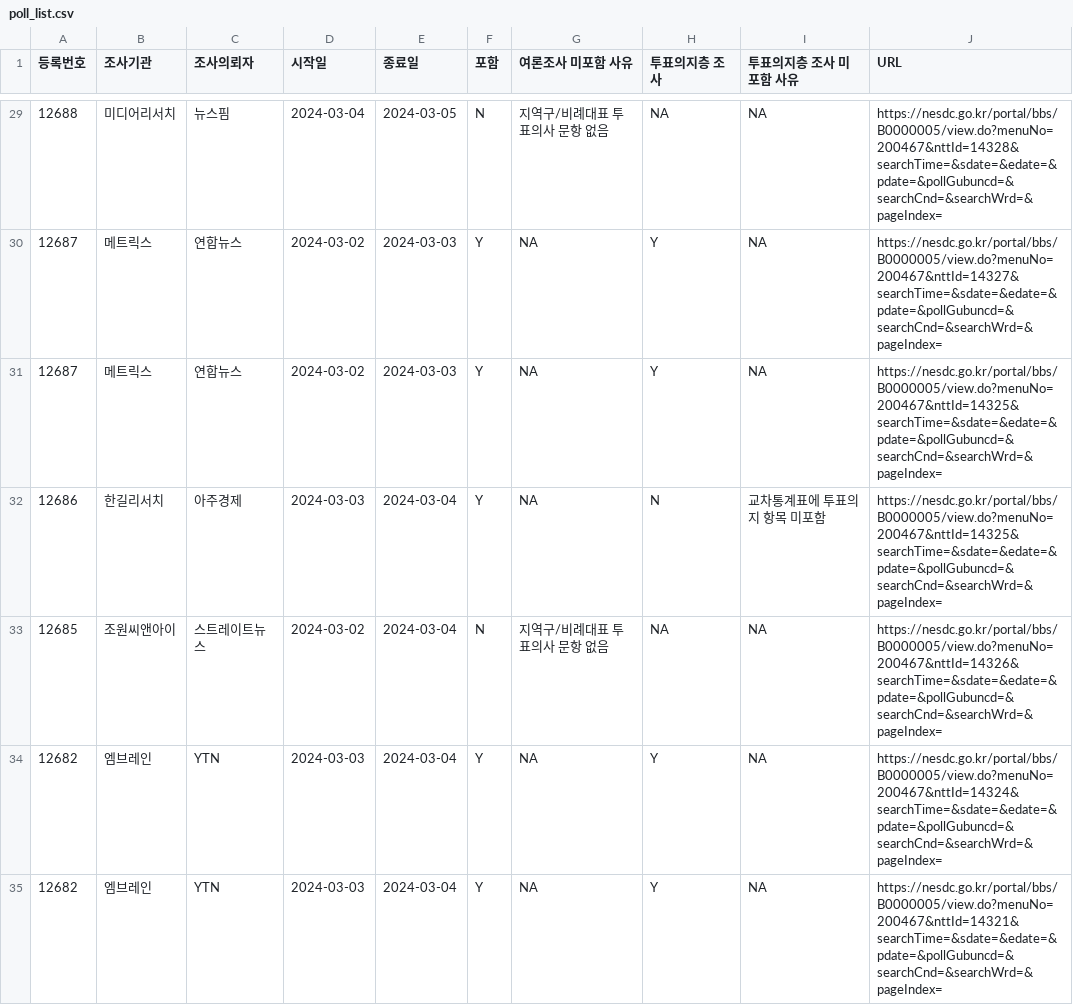
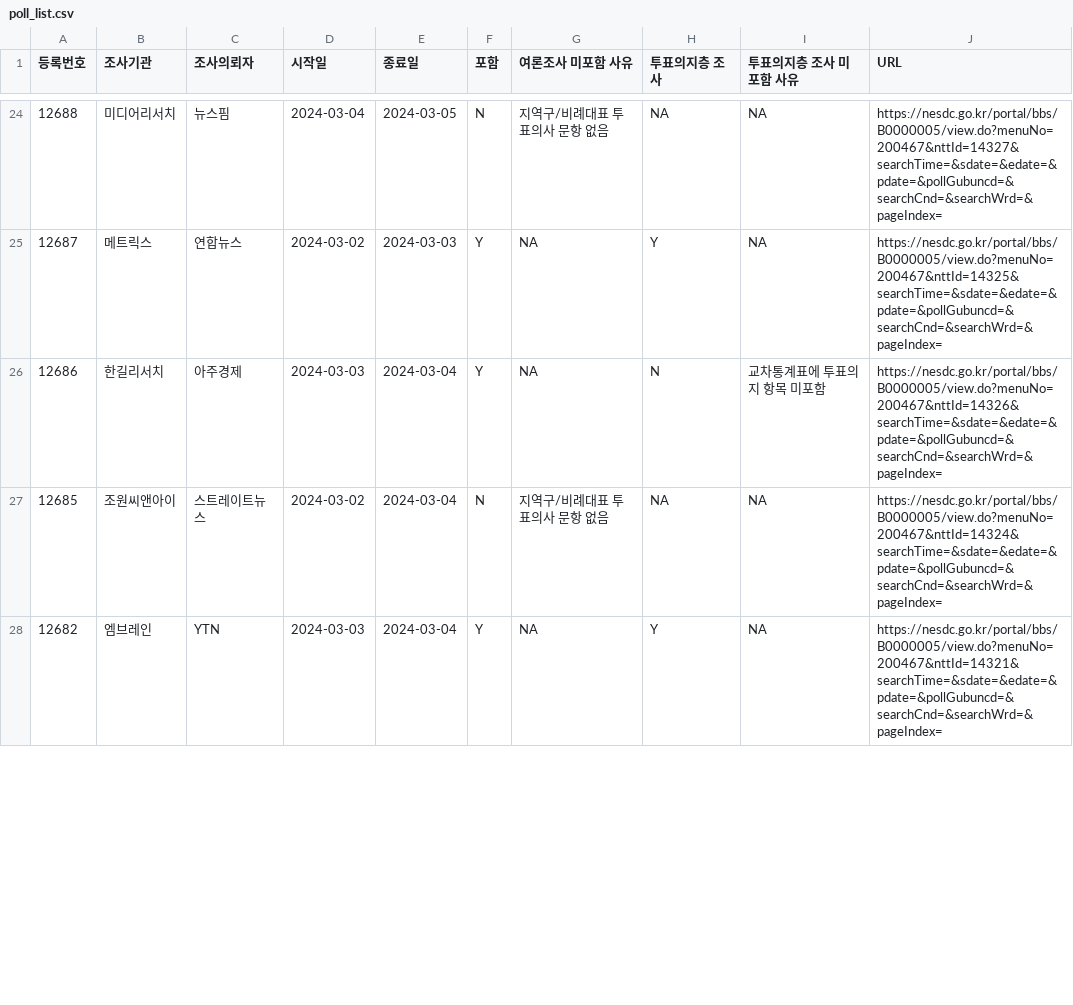
Before and after one commit to scholarsbookcase/naelection2024, a CSV file: poll_list.csv, drawn as a sheet; only a part is shown, gaps mark what is left out; the diff covers the shown part only.

```diff
--- a/poll_list.csv
+++ b/poll_list.csv
@@ -29,7 +24,5 @@
-12688,"미디어리서치","뉴스핌",2024-03-04,2024-03-05,"N","지역구/비례대표 투표의사 문항 없음",NA,NA,"https://nesdc.go.kr/portal/bbs/B0000005/view.do?menuNo=200467&nttId=14328&searchTime=&sdate=&edate=&pdate=&pollGubuncd=&searchCnd=&searchWrd=&pageIndex="
-12687,"메트릭스","연합뉴스",2024-03-02,2024-03-03,"Y",NA,"Y",NA,"https://nesdc.go.kr/portal/bbs/B0000005/view.do?menuNo=200467&nttId=14327&searchTime=&sdate=&edate=&pdate=&pollGubuncd=&searchCnd=&searchWrd=&pageIndex="
+12688,"미디어리서치","뉴스핌",2024-03-04,2024-03-05,"N","지역구/비례대표 투표의사 문항 없음",NA,NA,"https://nesdc.go.kr/portal/bbs/B0000005/view.do?menuNo=200467&nttId=14327&searchTime=&sdate=&edate=&pdate=&pollGubuncd=&searchCnd=&searchWrd=&pageIndex="
 12687,"메트릭스","연합뉴스",2024-03-02,2024-03-03,"Y",NA,"Y",NA,"https://nesdc.go.kr/portal/bbs/B0000005/view.do?menuNo=200467&nttId=14325&searchTime=&sdate=&edate=&pdate=&pollGubuncd=&searchCnd=&searchWrd=&pageIndex="
-12686,"한길리서치","아주경제",2024-03-03,2024-03-04,"Y",NA,"N","교차통계표에 투표의지 항목 미포함","https://nesdc.go.kr/portal/bbs/B0000005/view.do?menuNo=200467&nttId=14325&searchTime=&sdate=&edate=&pdate=&pollGubuncd=&searchCnd=&searchWrd=&pageIndex="
-12685,"조원씨앤아이","스트레이트뉴스",2024-03-02,2024-03-04,"N","지역구/비례대표 투표의사 문항 없음",NA,NA,"https://nesdc.go.kr/portal/bbs/B0000005/view.do?menuNo=200467&nttId=14326&searchTime=&sdate=&edate=&pdate=&pollGubuncd=&searchCnd=&searchWrd=&pageIndex="
-12682,"엠브레인","YTN",2024-03-03,2024-03-04,"Y",NA,"Y",NA,"https://nesdc.go.kr/portal/bbs/B0000005/view.do?menuNo=200467&nttId=14324&searchTime=&sdate=&edate=&pdate=&pollGubuncd=&searchCnd=&searchWrd=&pageIndex="
+12686,"한길리서치","아주경제",2024-03-03,2024-03-04,"Y",NA,"N","교차통계표에 투표의지 항목 미포함","https://nesdc.go.kr/portal/bbs/B0000005/view.do?menuNo=200467&nttId=14326&searchTime=&sdate=&edate=&pdate=&pollGubuncd=&searchCnd=&searchWrd=&pageIndex="
+12685,"조원씨앤아이","스트레이트뉴스",2024-03-02,2024-03-04,"N","지역구/비례대표 투표의사 문항 없음",NA,NA,"https://nesdc.go.kr/portal/bbs/B0000005/view.do?menuNo=200467&nttId=14324&searchTime=&sdate=&edate=&pdate=&pollGubuncd=&searchCnd=&searchWrd=&pageIndex="
 12682,"엠브레인","YTN",2024-03-03,2024-03-04,"Y",NA,"Y",NA,"https://nesdc.go.kr/portal/bbs/B0000005/view.do?menuNo=200467&nttId=14321&searchTime=&sdate=&edate=&pdate=&pollGubuncd=&searchCnd=&searchWrd=&pageIndex="
```
Also changed, not shown: 13 removed rows and 45 edited cells elsewhere in this file.
